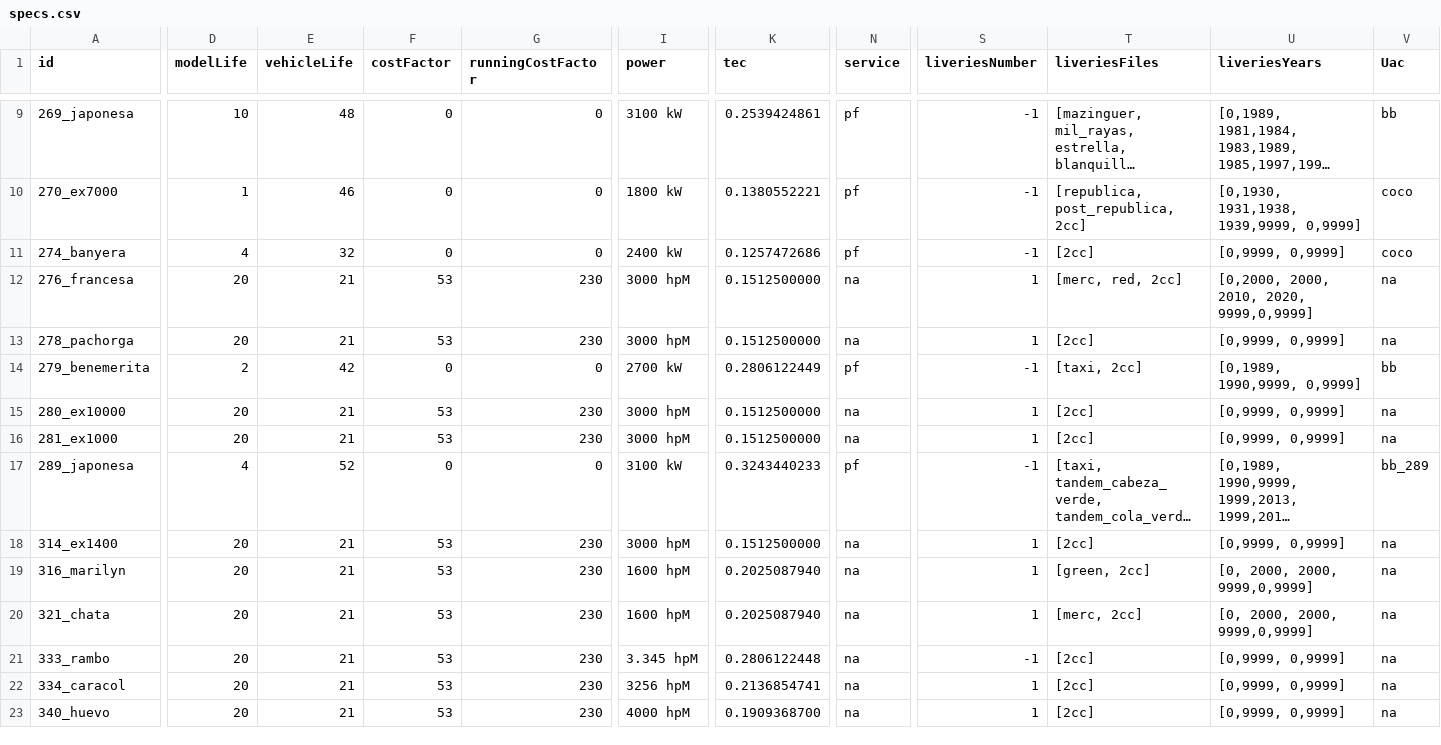
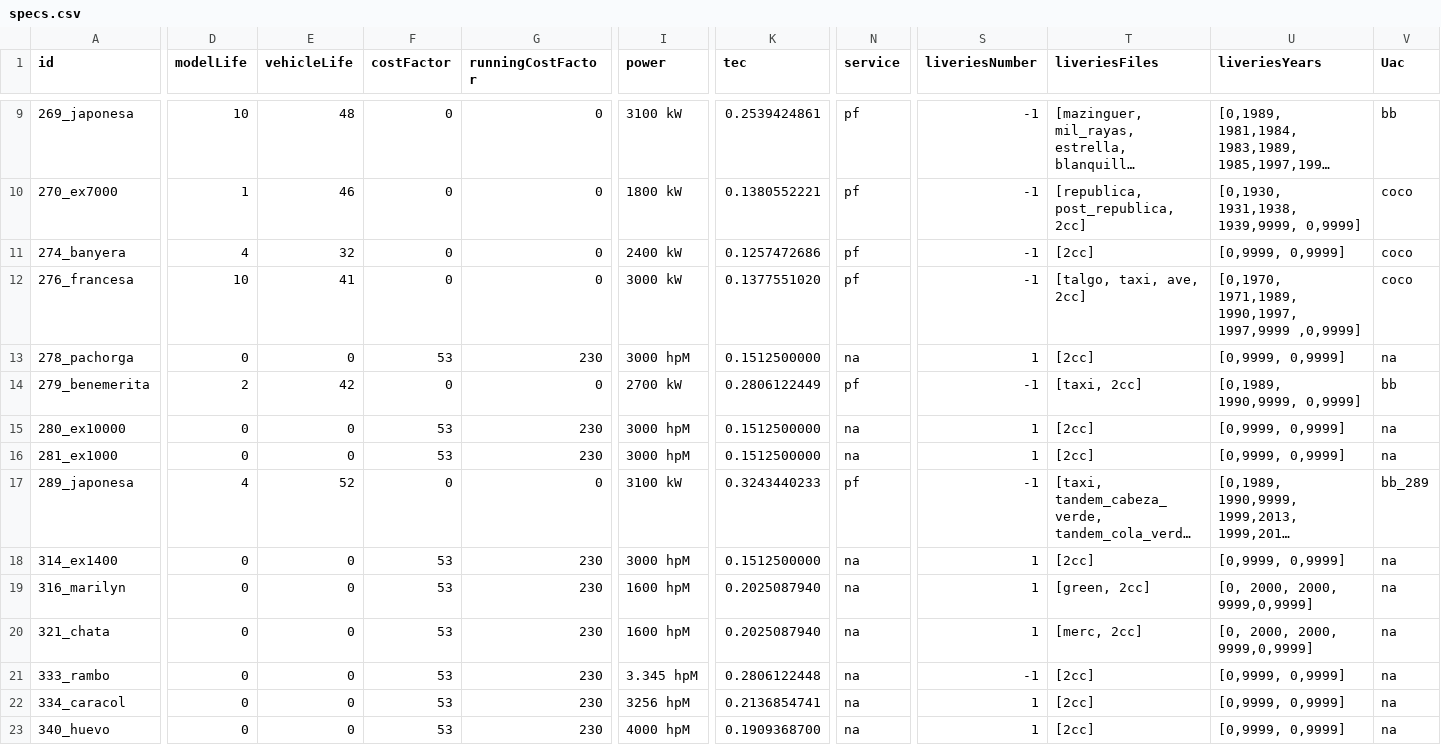
Before and after one commit to spainishset/spainset-engines, a CSV file: src/single/specs.csv, drawn as a sheet; only a part is shown, gaps mark what is left out; long unchanged cells end in …; the diff names each change by its address in the sheet, - before the commit and + after, or states it on an @@ line.

```diff
--- a/src/single/specs.csv
+++ b/src/single/specs.csv
-D12 (modelLife): 20
+D12 (modelLife): 10
-E12 (vehicleLife): 21
+E12 (vehicleLife): 41
-F12 (costFactor): 53
+F12 (costFactor): 0
-G12 (runningCostFactor): 230
+G12 (runningCostFactor): 0
-I12 (power): 3000 hpM
+I12 (power): 3000 kW
-K12 (tec): 0.1512500000
+K12 (tec): 0.1377551020
-N12 (service): na
+N12 (service): pf
-S12 (liveriesNumber): 1
+S12 (liveriesNumber): -1
-T12 (liveriesFiles): [merc, red, 2cc]
+T12 (liveriesFiles): [talgo, taxi, ave, 2cc]
-U12 (liveriesYears): [0,2000, 2000, 2010, 2020, 9999,0,9999]
+U12 (liveriesYears): [0,1970, 1971,1989, 1990,1997, 1997,9999 ,0,9999]
-V12 (Uac): na
+V12 (Uac): coco
-D13 (modelLife): 20
+D13 (modelLife): 0
-E13 (vehicleLife): 21
+E13 (vehicleLife): 0
-D15:D16 (modelLife): 20
+D15:D16 (modelLife): 0
-E15:E16 (vehicleLife): 21
+E15:E16 (vehicleLife): 0
-D18:D23 (modelLife): 20
+D18:D23 (modelLife): 0
-E18:E23 (vehicleLife): 21
+E18:E23 (vehicleLife): 0
```
Also changed, not shown: 12 other files.
